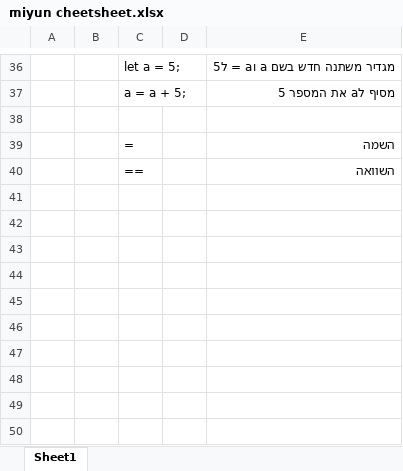
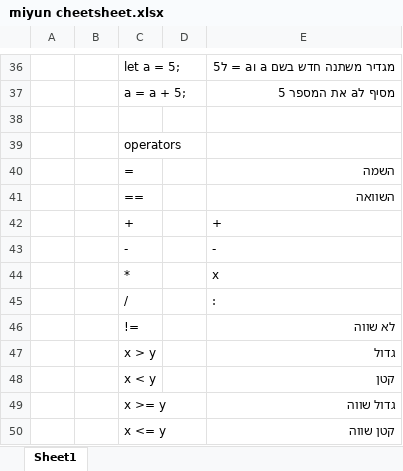
Before and after one commit to Rlss91/hu_FS010622E, an Excel workbook: docs/miyun cheetsheet.xlsx, sheet Sheet1, drawn as a sheet; only a part is shown, gaps mark what is left out; values as stored, in another font and other column widths than the file's, no borders; the diff names each change by its address in the sheet, - before the commit and + after, or states it on an @@ line.

Commit message:
docs

```diff
--- a/docs/miyun cheetsheet.xlsx (sheet Sheet1)
+++ b/docs/miyun cheetsheet.xlsx (sheet Sheet1)
+row 39:  |  | operators
+row 42:  |  | + |  | +
+row 43:  |  | - |  | -
+row 44:  |  | * |  | x
+row 45:  |  | / |  | :
+row 46:  |  | != |  | לא שווה
+row 47:  |  | x > y |  | גדול
+row 48:  |  | x < y |  | קטן
+row 49:  |  | x >= y |  | גדול שווה
+row 50:  |  | x <= y |  | קטן שווה
```
